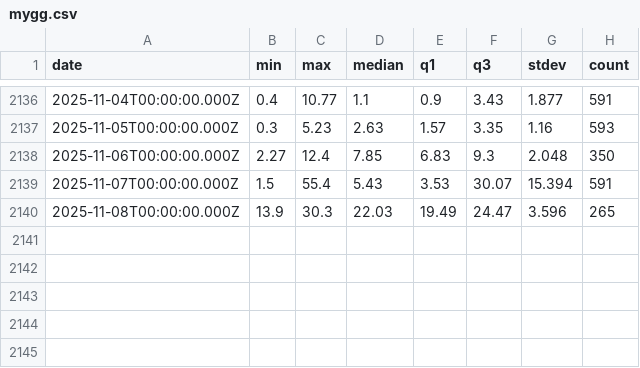
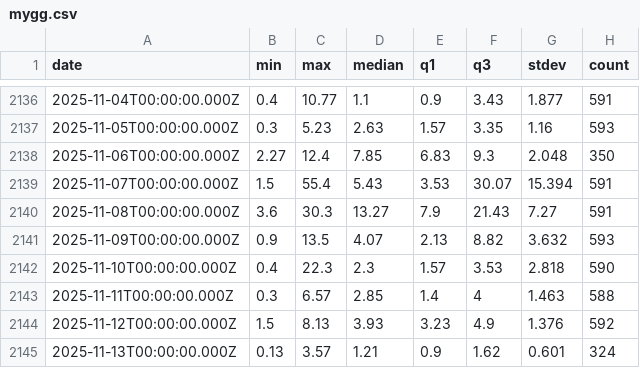
Before and after one commit to koderik/mlfs-book, a CSV file: data/mygg.csv, drawn as a sheet; only a part is shown, gaps mark what is left out.

```diff
--- a/data/mygg.csv
+++ b/data/mygg.csv
@@ -2139,2 +2139,7 @@ date,min,max,median,q1,q3,stdev,count
 2025-11-07T00:00:00.000Z,1.5,55.4,5.43,3.53,30.07,15.394,591
-2025-11-08T00:00:00.000Z,13.9,30.3,22.03,19.49,24.47,3.596,265
+2025-11-08T00:00:00.000Z,3.6,30.3,13.27,7.9,21.43,7.27,591
+2025-11-09T00:00:00.000Z,0.9,13.5,4.07,2.13,8.82,3.632,593
+2025-11-10T00:00:00.000Z,0.4,22.3,2.3,1.57,3.53,2.818,590
+2025-11-11T00:00:00.000Z,0.3,6.57,2.85,1.4,4,1.463,588
+2025-11-12T00:00:00.000Z,1.5,8.13,3.93,3.23,4.9,1.376,592
+2025-11-13T00:00:00.000Z,0.13,3.57,1.21,0.9,1.62,0.601,324
```
Also changed, not shown: 5 other files.
